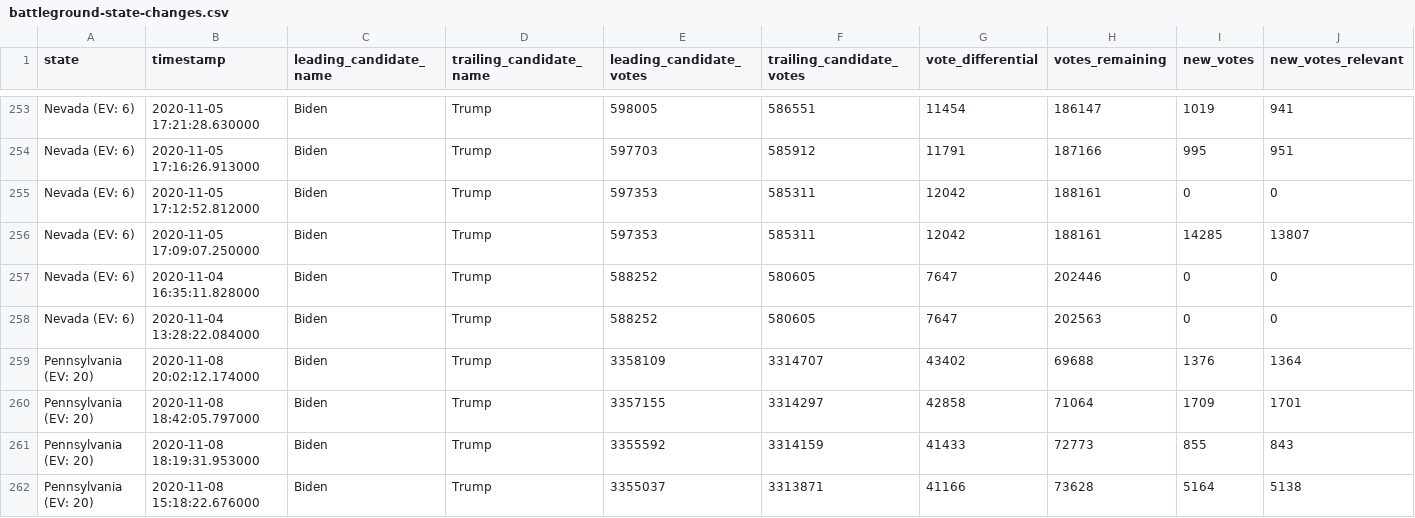
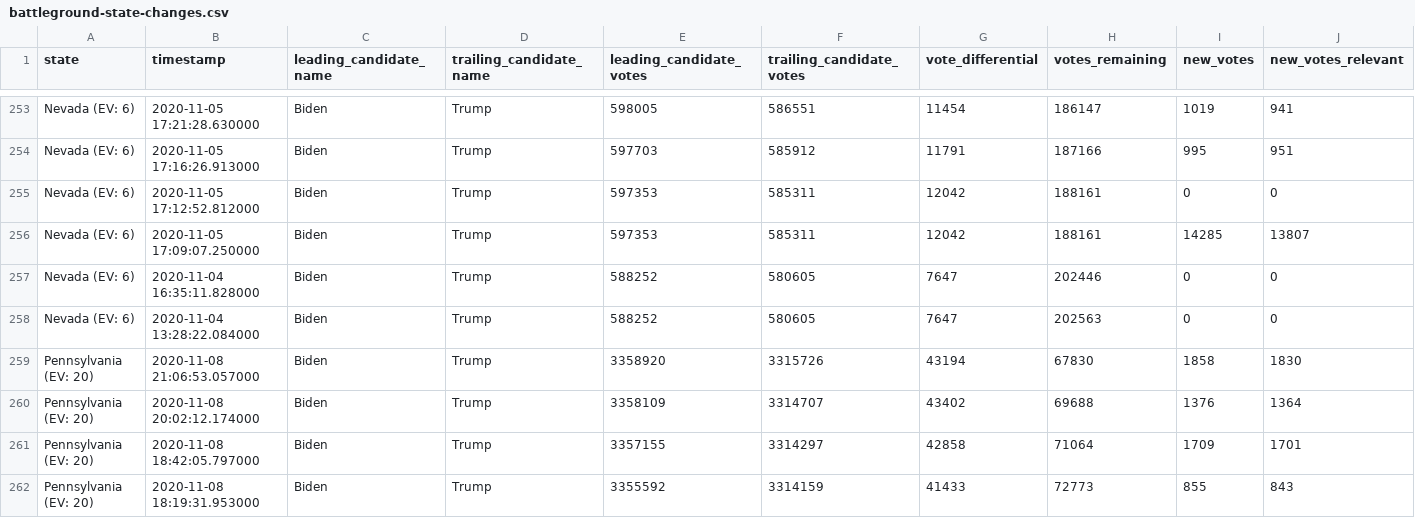
Before and after one commit to Bart0110/nyt-2020-election-scraper, a CSV file: battleground-state-changes.csv, drawn as a sheet; only a part is shown, gaps mark what is left out; the shorter side is filled out with more unchanged rows; rows hold the shown columns only; the diff names each change by its address in the sheet, - before the commit and + after, or states it on an @@ line.

Commit message:
Regenerate battleground-state-changes.<txt/html/csv>

```diff
--- a/battleground-state-changes.csv
+++ b/battleground-state-changes.csv
+row 259: Pennsylvania (EV: 20) | 2020-11-08 21:06:53.057000 | Biden | Trump | 3358920 | 3315726 | 43194 | 67830 | 1858 | 1830
```
Also changed, not shown: 4 other files.
